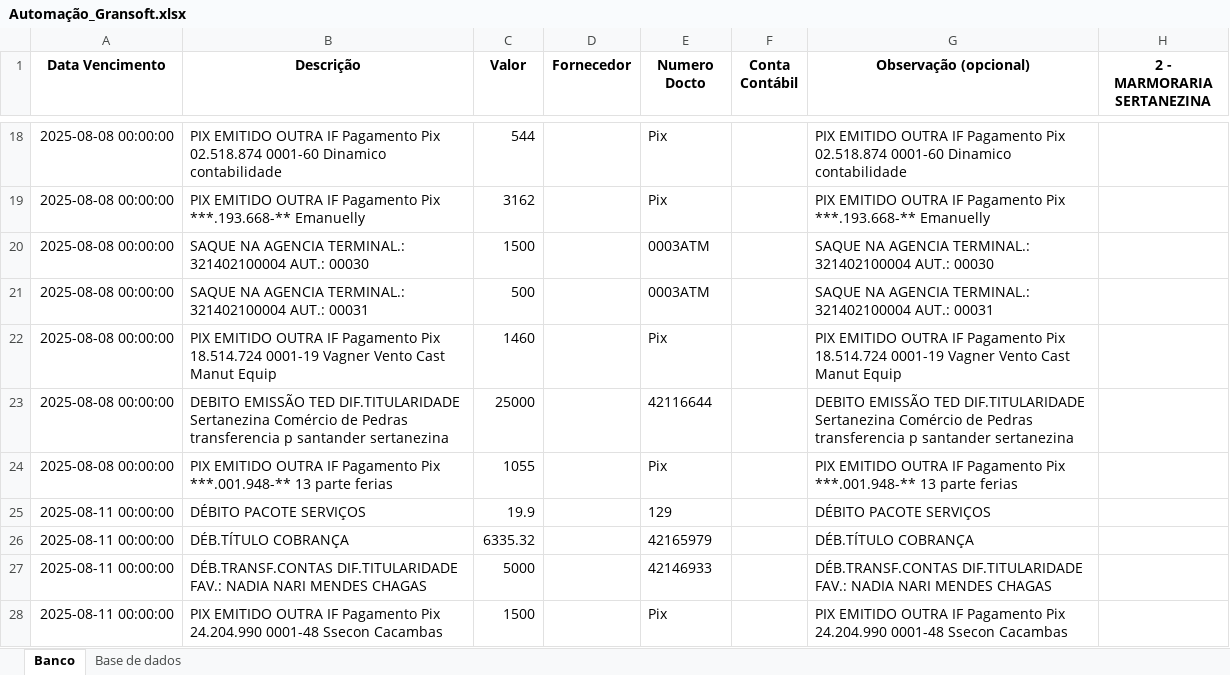
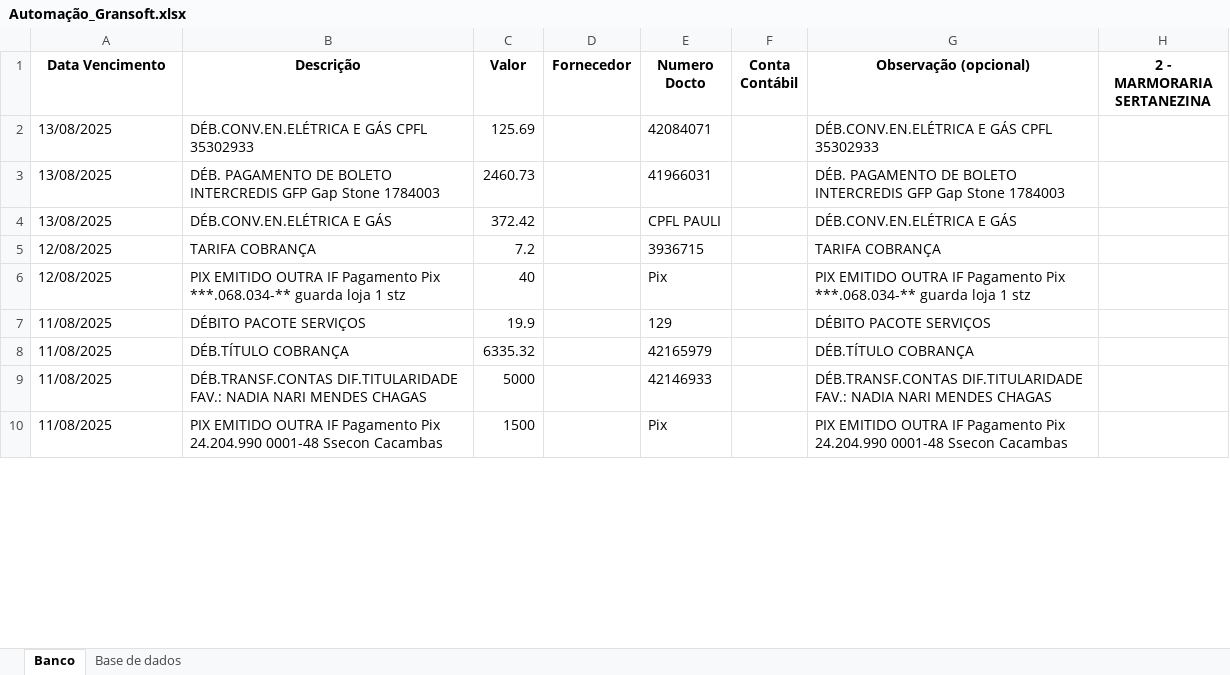
Before and after one commit to Kaytxt/automacao_sicoob, an Excel workbook: Automação_Gransoft.xlsx, sheet Banco, drawn as a sheet; only a part is shown, gaps mark what is left out; values as stored, in another font and other column widths than the file's, no borders; removed rows and columns are numbered as before the commit, all else as after; the diff covers the shown part only; the diff names each change by its address in the sheet, - before the commit and + after, or states it on an @@ line.

```diff
--- a/Automação_Gransoft.xlsx (sheet Banco)
+++ b/Automação_Gransoft.xlsx (sheet Banco)
-row 18: 2025-08-08 00:00:00 | PIX EMITIDO OUTRA IF Pagamento Pix 02.518.874 0001-60 Dinamico contabilidade | 544 |  | Pix |  | PIX EMITIDO OUTRA IF Pagamento Pix 02.518.874 0001-60 Dinamico contabilidade
-row 19: 2025-08-08 00:00:00 | PIX EMITIDO OUTRA IF Pagamento Pix ***.193.668-** Emanuelly | 3162 |  | Pix |  | PIX EMITIDO OUTRA IF Pagamento Pix ***.193.668-** Emanuelly
-row 20: 2025-08-08 00:00:00 | SAQUE NA AGENCIA TERMINAL.: 321402100004 AUT.: 00030 | 1500 |  | 0003ATM |  | SAQUE NA AGENCIA TERMINAL.: 321402100004 AUT.: 00030
-row 21: 2025-08-08 00:00:00 | SAQUE NA AGENCIA TERMINAL.: 321402100004 AUT.: 00031 | 500 |  | 0003ATM |  | SAQUE NA AGENCIA TERMINAL.: 321402100004 AUT.: 00031
-row 22: 2025-08-08 00:00:00 | PIX EMITIDO OUTRA IF Pagamento Pix 18.514.724 0001-19 Vagner Vento Cast Manut Equip | 1460 |  | Pix |  | PIX EMITIDO OUTRA IF Pagamento Pix 18.514.724 0001-19 Vagner Vento Cast Manut Equip
-row 23: 2025-08-08 00:00:00 | DEBITO EMISSÃO TED DIF.TITULARIDADE Sertanezina Comércio de Pedras transferencia p santander sertanezina | 25000 |  | 42116644 |  | DEBITO EMISSÃO TED DIF.TITULARIDADE Sertanezina Comércio de Pedras transferencia p santander sertanezina
-row 24: 2025-08-08 00:00:00 | PIX EMITIDO OUTRA IF Pagamento Pix ***.001.948-** 13 parte ferias | 1055 |  | Pix |  | PIX EMITIDO OUTRA IF Pagamento Pix ***.001.948-** 13 parte ferias
+row 2: 13/08/2025 | DÉB.CONV.EN.ELÉTRICA E GÁS CPFL 35302933 | 125.69 |  | 42084071 |  | DÉB.CONV.EN.ELÉTRICA E GÁS CPFL 35302933
+row 3: 13/08/2025 | DÉB. PAGAMENTO DE BOLETO INTERCREDIS GFP Gap Stone 1784003 | 2460.73 |  | 41966031 |  | DÉB. PAGAMENTO DE BOLETO INTERCREDIS GFP Gap Stone 1784003
+row 4: 13/08/2025 | DÉB.CONV.EN.ELÉTRICA E GÁS | 372.42 |  | CPFL PAULI |  | DÉB.CONV.EN.ELÉTRICA E GÁS
+row 5: 12/08/2025 | TARIFA COBRANÇA | 7.2 |  | 3936715 |  | TARIFA COBRANÇA
+row 6: 12/08/2025 | PIX EMITIDO OUTRA IF Pagamento Pix ***.068.034-** guarda loja 1 stz | 40 |  | Pix |  | PIX EMITIDO OUTRA IF Pagamento Pix ***.068.034-** guarda loja 1 stz
-A7:A10 (Data Vencimento): 2025-08-11 00:00:00
+A7:A10 (Data Vencimento): 11/08/2025
```
Also changed, not shown: 28 added rows, 20 removed rows and 4 edited cells elsewhere in this sheet, 1 other file.
